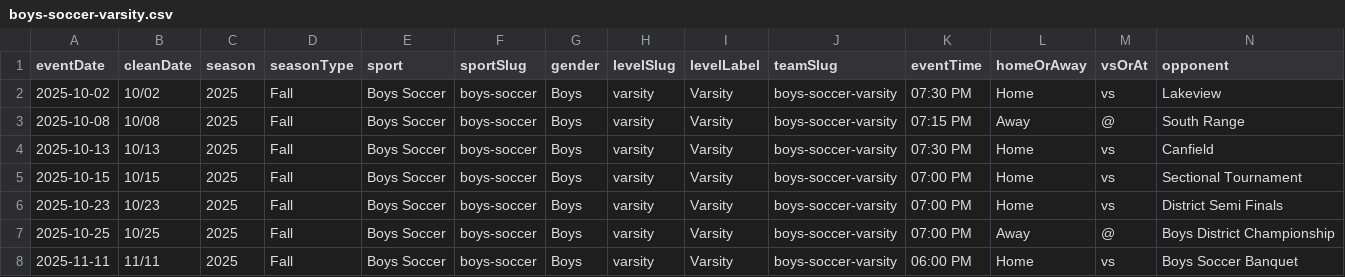
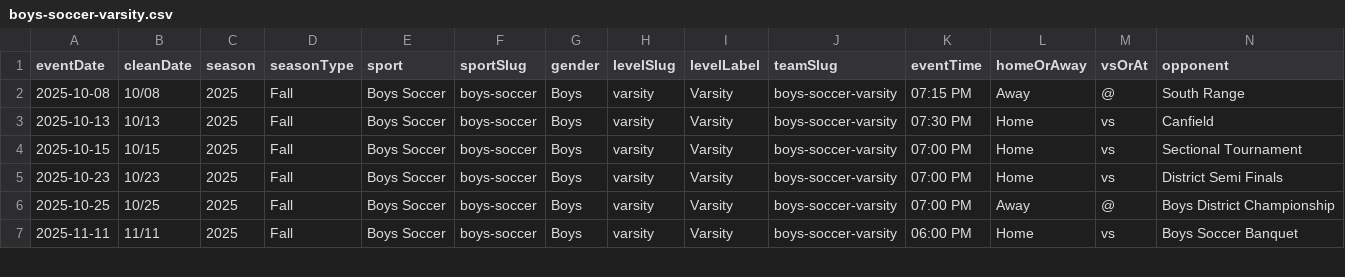
Before and after one commit to nruggieri-poland/schedules, a CSV file: teams/boys-soccer-varsity.csv, drawn as a sheet; only a part is shown; rows hold the shown columns only; the diff names each change by its address in the sheet, - before the commit and + after, or states it on an @@ line.

```diff
--- a/teams/boys-soccer-varsity.csv
+++ b/teams/boys-soccer-varsity.csv
-row 2: 2025-10-02 | 10/02 | 2025 | Fall | Boys Soccer | boys-soccer | Boys | varsity | Varsity | boys-soccer-varsity | 07:30 PM | Home | vs | Lakeview
```
Also changed, not shown: rollups/jv/combined.csv, rollups/varsity/combined.csv, 28 other files.
